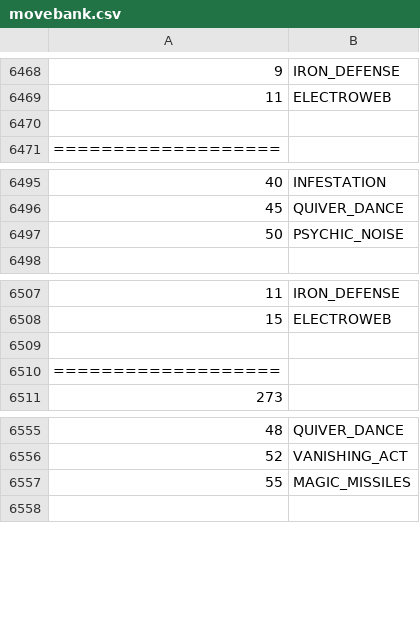
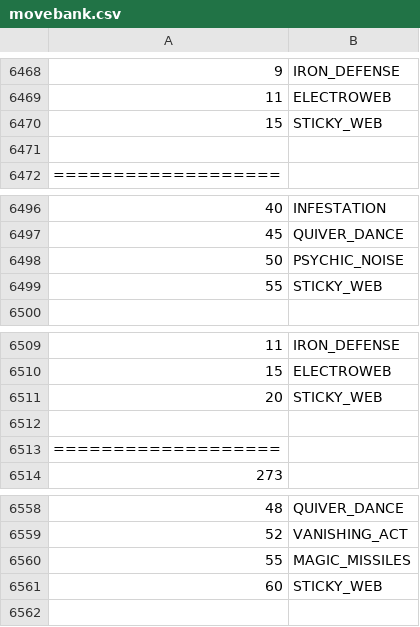
Before and after one commit to sjkuhnke/PokemonGame, a CSV file: PokemonGame/res/info/movebank.csv, drawn as a sheet; only a part is shown, gaps mark what is left out.

```diff
--- a/PokemonGame/res/info/movebank.csv
+++ b/PokemonGame/res/info/movebank.csv
@@ -6469,2 +6469,3 @@
 11 |ELECTROWEB
+15 |STICKY_WEB
 
@@ -6497,2 +6498,3 @@
 50 |PSYCHIC_NOISE
+55 |STICKY_WEB
 
@@ -6508,2 +6510,3 @@
 15 |ELECTROWEB
+20 |STICKY_WEB
 
@@ -6557,2 +6560,3 @@
 55 |MAGIC_MISSILES
+60 |STICKY_WEB
 
```
Also changed, not shown: PokemonGame/res/info/trainers.csv, 30 other files.
